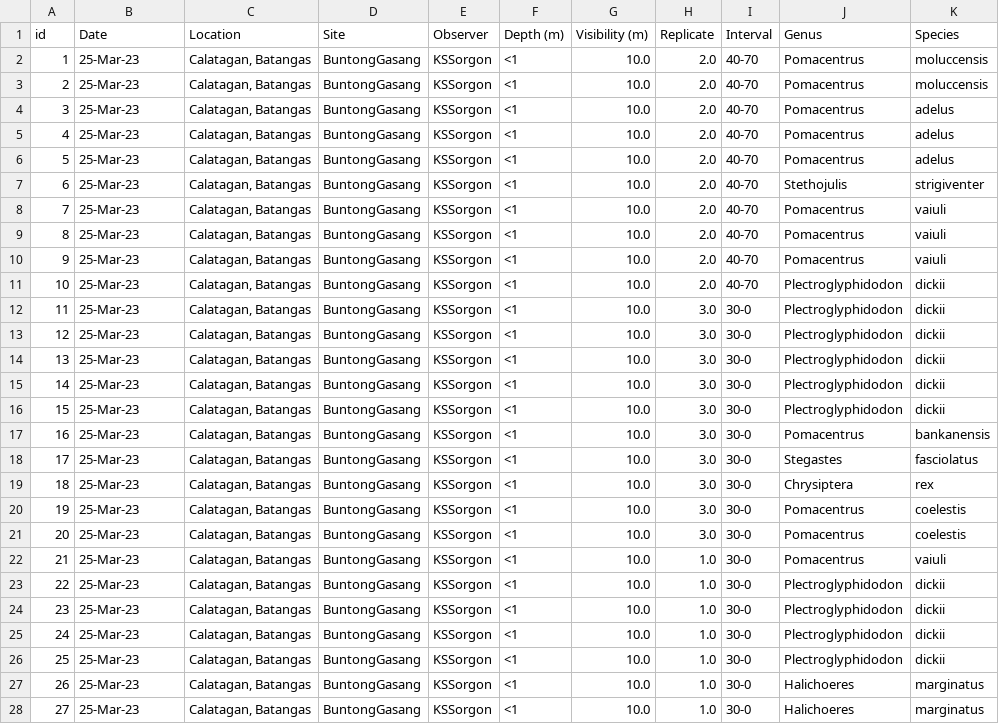
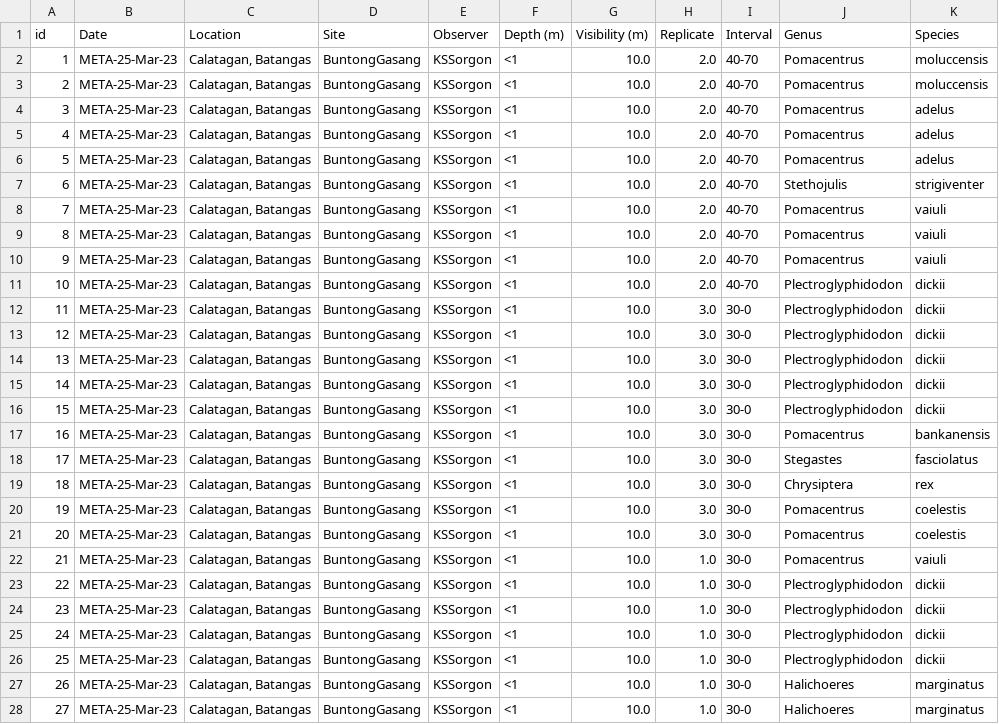
Before and after one commit to andreapongco/CMSC-191-BIO-191-Repository, a CSV file: table1.csv, drawn as a sheet; only a part is shown; the diff covers the shown part only; the diff names each change by its address in the sheet, - before the commit and + after, or states it on an @@ line.

Commit message:
Added META- prefix to the second column (Date)

```diff
--- a/table1.csv
+++ b/table1.csv
-B2:B28 (Date): 25-Mar-23
+B2:B28 (Date): META-25-Mar-23
```
Also changed, not shown: 33 edited cells elsewhere in this file, 1 other file.
